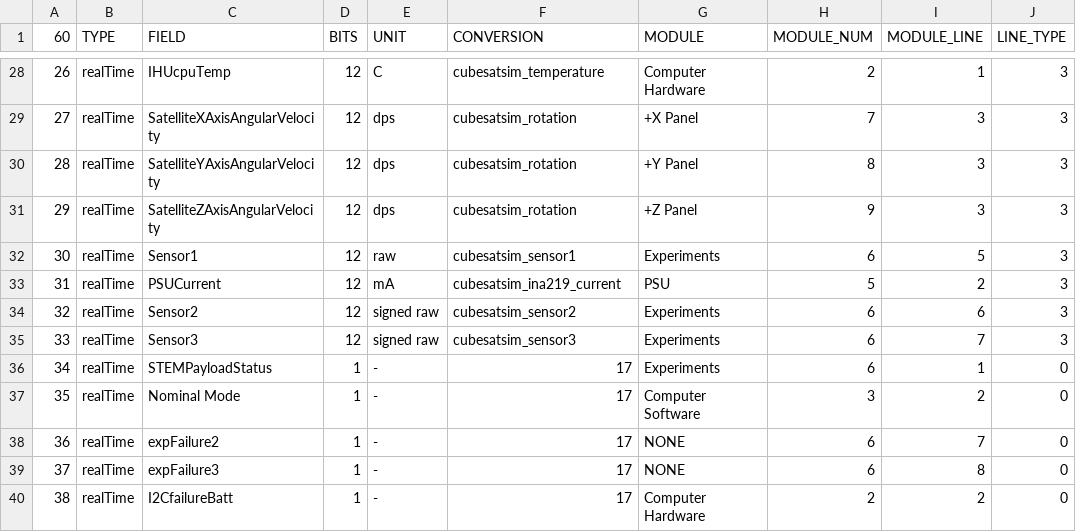
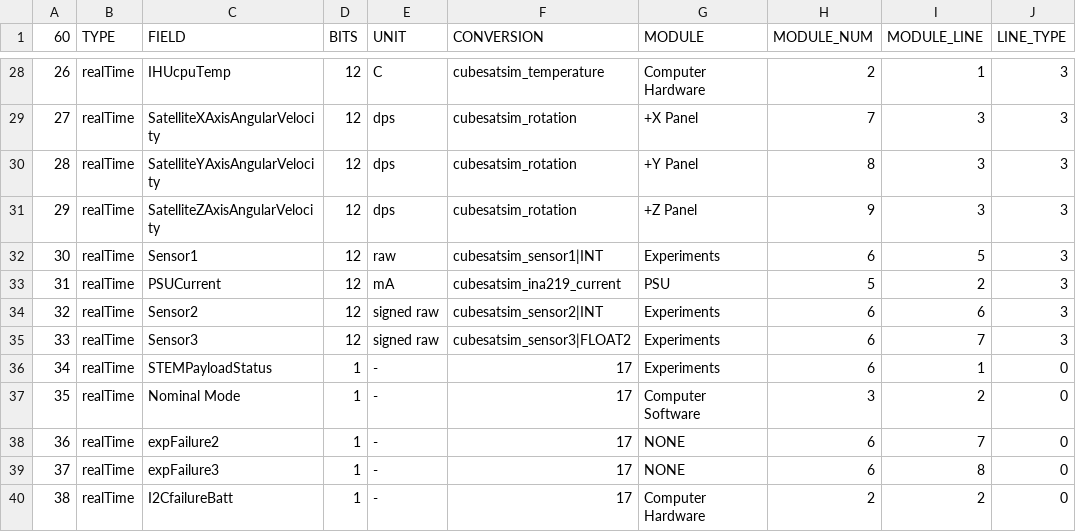
Before and after one commit to alanbjohnston/CubeSatSim, a CSV file: spacecraft/FoxTelem_1.09m/CubeSatSim_PSK_rttelemetry.csv, drawn as a sheet; only a part is shown, gaps mark what is left out; the diff names each change by its address in the sheet, - before the commit and + after, or states it on an @@ line.

Commit message:
added INT and FLOAT2

```diff
--- a/spacecraft/FoxTelem_1.09m/CubeSatSim_PSK_rttelemetry.csv
+++ b/spacecraft/FoxTelem_1.09m/CubeSatSim_PSK_rttelemetry.csv
-F32 (CONVERSION): cubesatsim_sensor1
+F32 (CONVERSION): cubesatsim_sensor1|INT
-F34 (CONVERSION): cubesatsim_sensor2
+F34 (CONVERSION): cubesatsim_sensor2|INT
-F35 (CONVERSION): cubesatsim_sensor3
+F35 (CONVERSION): cubesatsim_sensor3|FLOAT2
```
